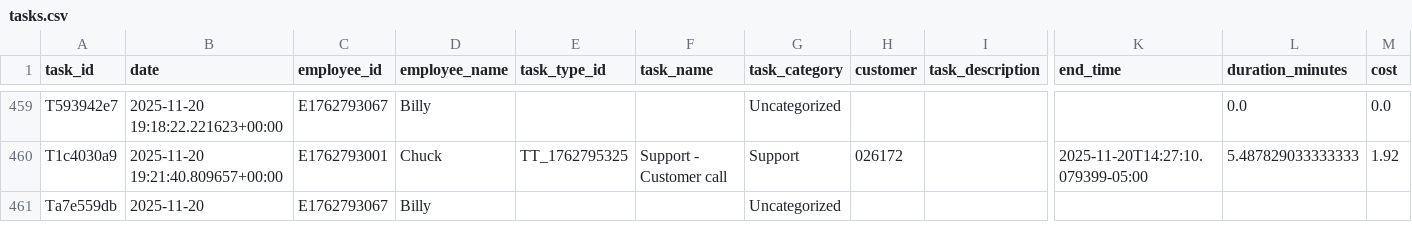
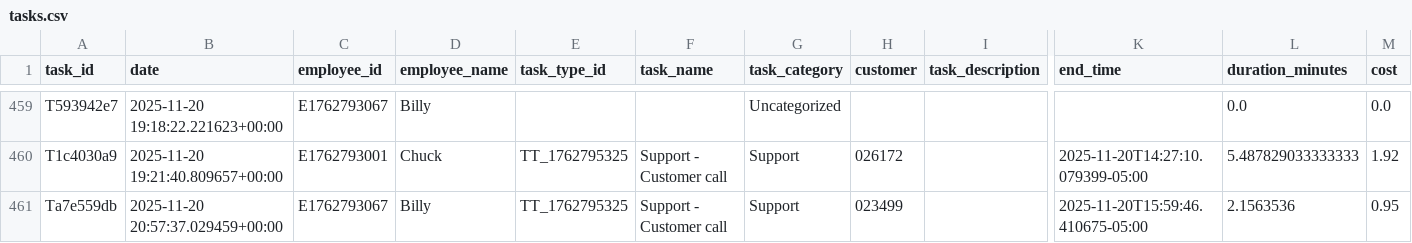
Before and after one commit to pwngithub/Employeetime, a CSV file: Data/tasks.csv, drawn as a sheet; only a part is shown, gaps mark what is left out; the diff names each change by its address in the sheet, - before the commit and + after, or states it on an @@ line.

Commit message:
Finish task (with details)

```diff
--- a/Data/tasks.csv
+++ b/Data/tasks.csv
-B461 (date): 2025-11-20
+B461 (date): 2025-11-20 20:57:37.029459+00:00
-E461 (task_type_id): (empty)
+E461 (task_type_id): TT_1762795325
-F461 (task_name): (empty)
+F461 (task_name): Support - Customer call
-G461 (task_category): Uncategorized
+G461 (task_category): Support
-H461 (customer): (empty)
+H461 (customer): 023499
-K461 (end_time): (empty)
+K461 (end_time): 2025-11-20T15:59:46.410675-05:00
-L461 (duration_minutes): (empty)
+L461 (duration_minutes): 2.1563536
-M461 (cost): (empty)
+M461 (cost): 0.95
```
